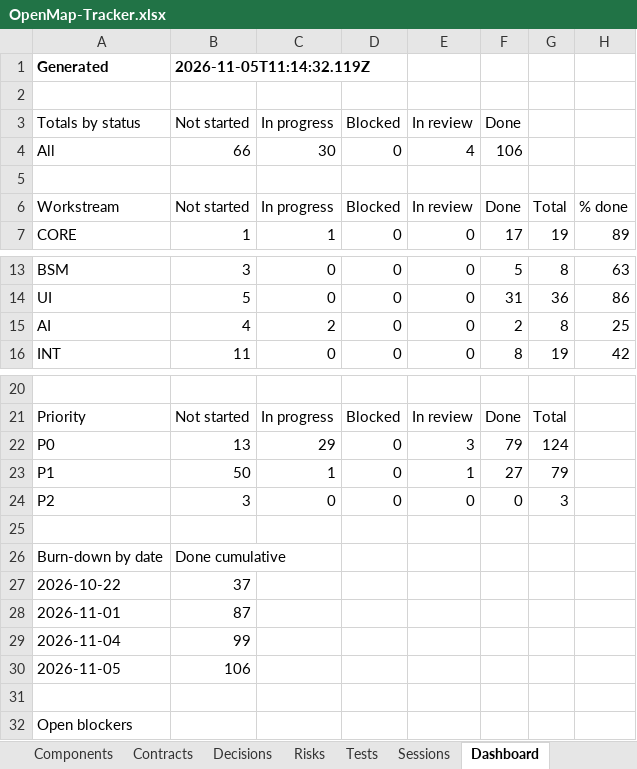
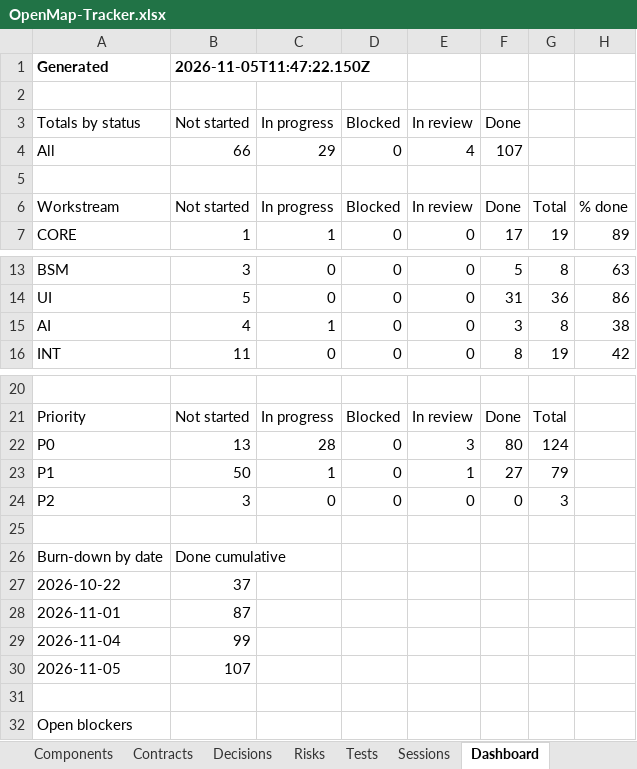
Before and after one commit to zakir80ac/OpenMap, an Excel workbook: tracker/OpenMap-Tracker.xlsx, sheet Dashboard, drawn as a sheet; only a part is shown, gaps mark what is left out; values as stored, in another font and other column widths than the file's, no borders; the diff names each change by its address in the sheet, - before the commit and + after, or states it on an @@ line.

```diff
--- a/tracker/OpenMap-Tracker.xlsx (sheet Dashboard)
+++ b/tracker/OpenMap-Tracker.xlsx (sheet Dashboard)
-B1 (Not started): 2026-11-05T11:14:32.119Z
+B1 (Not started): 2026-11-05T11:47:22.150Z
-C4 (In progress): 30
+C4 (In progress): 29
-F4 (Done): 106
+F4 (Done): 107
-C15 (In progress): 2
+C15 (In progress): 1
-F15 (Done): 2
+F15 (Done): 3
-H15: 25
+H15: 38
-C22 (In progress): 29
+C22 (In progress): 28
-F22 (Done): 79
+F22 (Done): 80
-B30 (Not started): 106
+B30 (Not started): 107
```
Also changed, not shown: sheet Requirements, sheet Workstreams, sheet Sessions, 1 other file.
